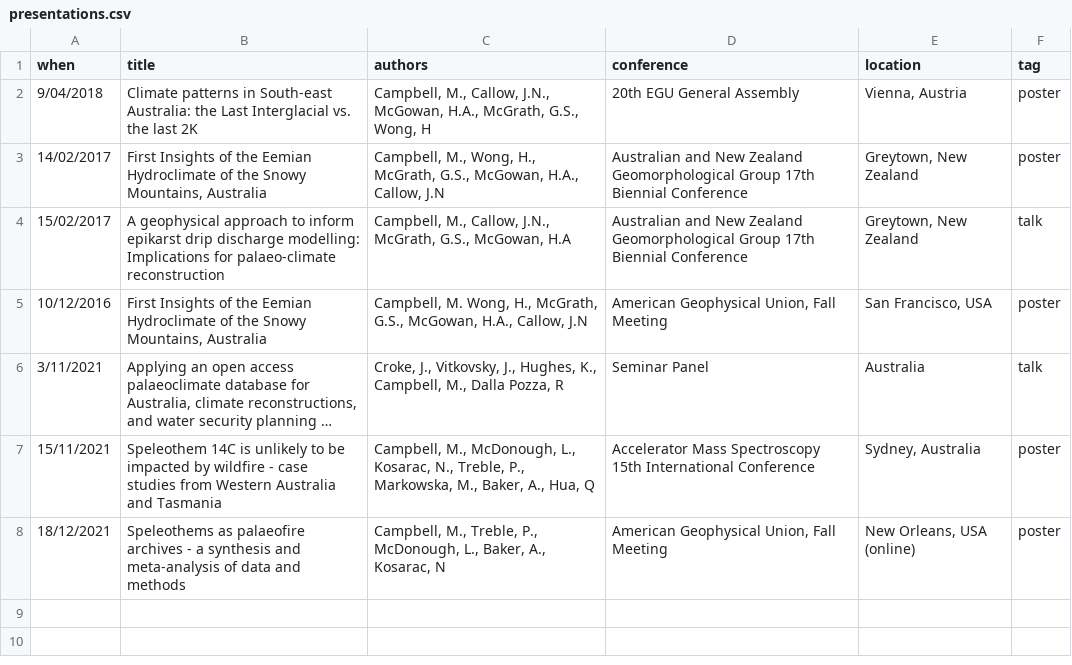
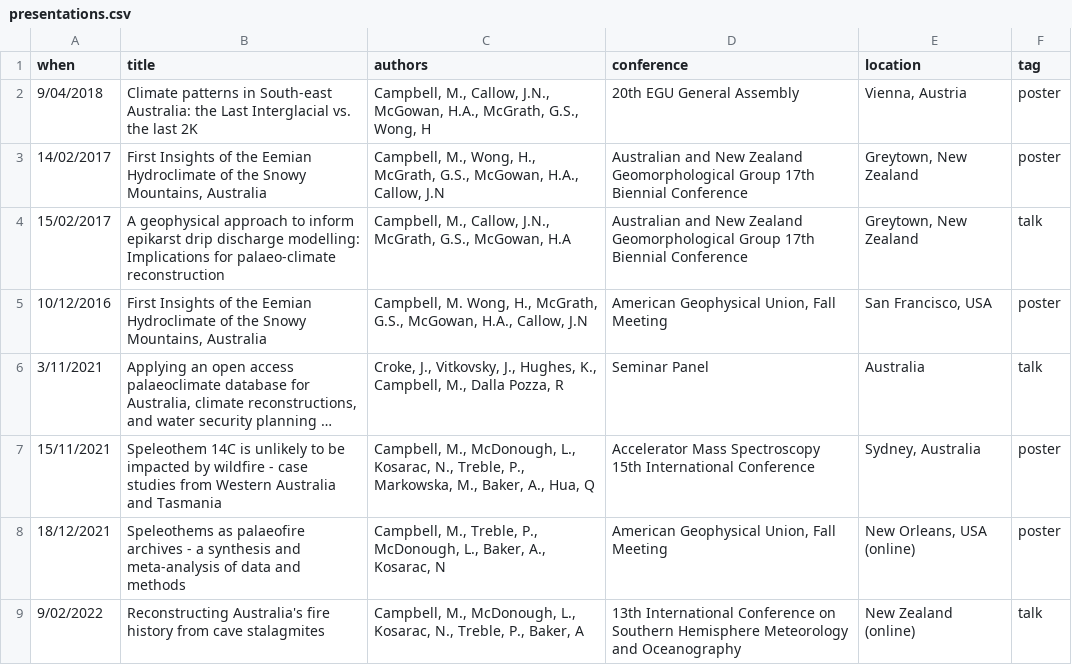
Before and after one commit to MichelineCampbell/Curriculum_Vitae, a CSV file: CV/data/presentations.csv, drawn as a sheet; long unchanged cells end in …; the diff names each change by its address in the sheet, - before the commit and + after, or states it on an @@ line.

```diff
--- a/CV/data/presentations.csv
+++ b/CV/data/presentations.csv
+row 9: 9/02/2022 | Reconstructing Australia's fire history from cave stalagmites | Campbell, M., McDonough, L., Kosarac, N., Treble, P., Baker, A | 13th International Conference on Southern Hemisphere Meteorology and Oceanography | New Zealand (online) | talk
```
Also changed, not shown: 3 other files.
